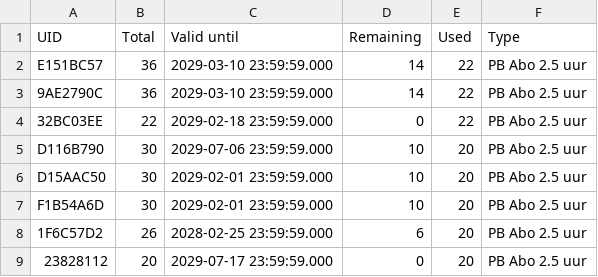
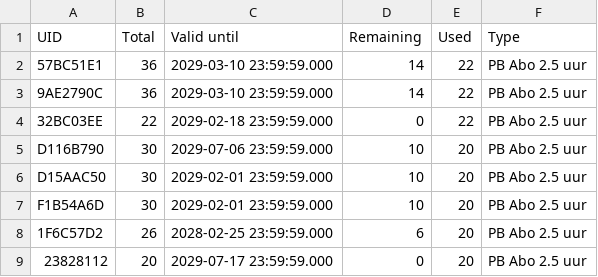
Before and after one commit to KooleControls/mifare, a CSV file: public/beurten.csv, drawn as a sheet; only a part is shown.

```diff
--- a/public/beurten.csv
+++ b/public/beurten.csv
@@ -1,3 +1,3 @@
 UID;Total;Valid until;Remaining;Used;Type
-E151BC57;36;2029-03-10 23:59:59.000;14;22;PB Abo 2.5 uur
+57BC51E1;36;2029-03-10 23:59:59.000;14;22;PB Abo 2.5 uur
 9AE2790C;36;2029-03-10 23:59:59.000;14;22;PB Abo 2.5 uur
```
